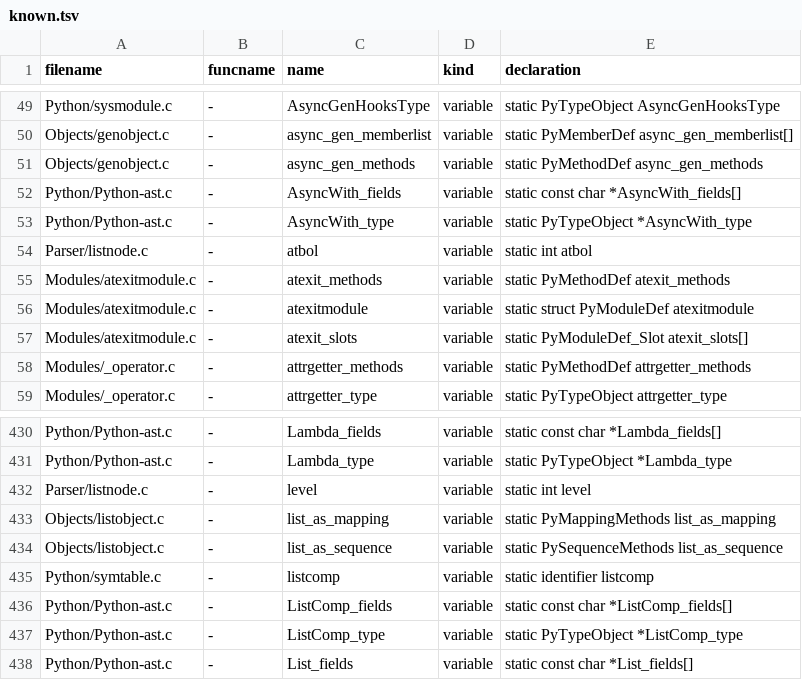
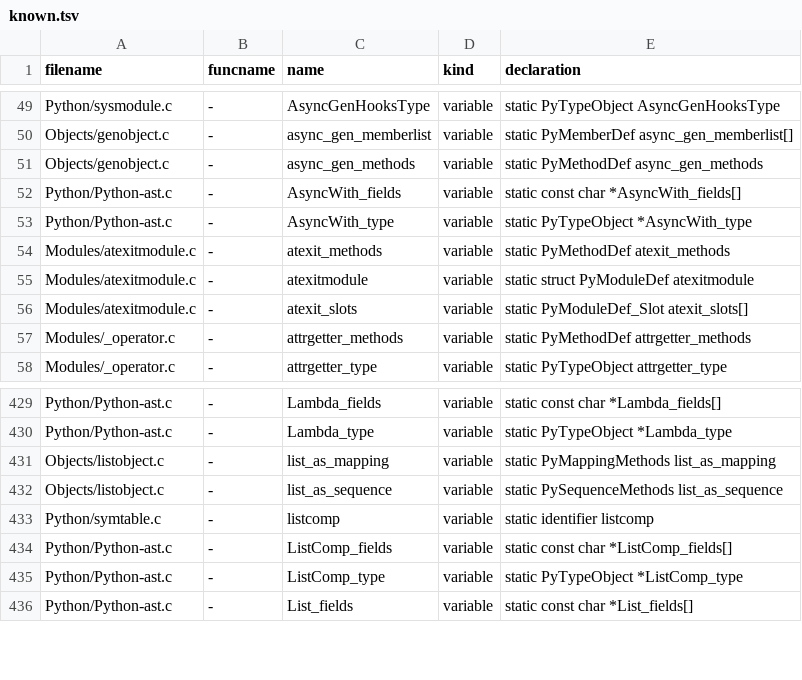
Before and after one commit to Elgamal1b/cpython, a TSV file: Tools/c-analyzer/known.tsv, drawn as a sheet; only a part is shown, gaps mark what is left out; the diff names each change by its address in the sheet, - before the commit and + after, or states it on an @@ line.

Commit message:
bpo-40939: Remove even more references to the old parser (GH-21642)
Automerge-Triggered-By: @lysnikolaou

```diff
--- a/Tools/c-analyzer/known.tsv
+++ b/Tools/c-analyzer/known.tsv
-row 54: Parser/listnode.c | - | atbol | variable | static int atbol
-row 432: Parser/listnode.c | - | level | variable | static int level
```
Also changed, not shown: 4 other files.
